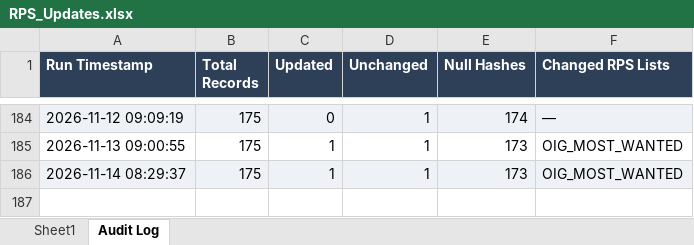
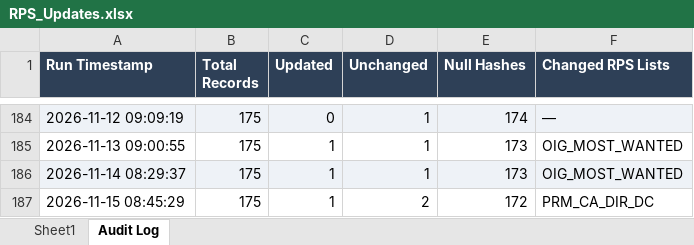
Before and after one commit to rahulraveendrannair-bot/Update-Checking-Automation, an Excel workbook: RPS_Updates.xlsx, sheet Audit Log, drawn as a sheet; only a part is shown, gaps mark what is left out; values as stored, in another font and other column widths than the file's, no borders; the diff names each change by its address in the sheet, - before the commit and + after, or states it on an @@ line.

```diff
--- a/RPS_Updates.xlsx (sheet Audit Log)
+++ b/RPS_Updates.xlsx (sheet Audit Log)
+row 187: 2026-11-15 08:45:29 | 175 | 1 | 2 | 172 | PRM_CA_DIR_DC
```
Also changed, not shown: sheet Sheet1, 2 other files.
